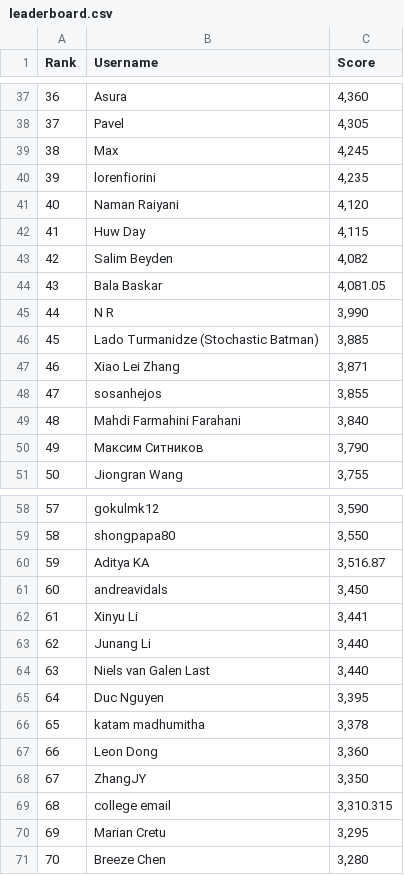
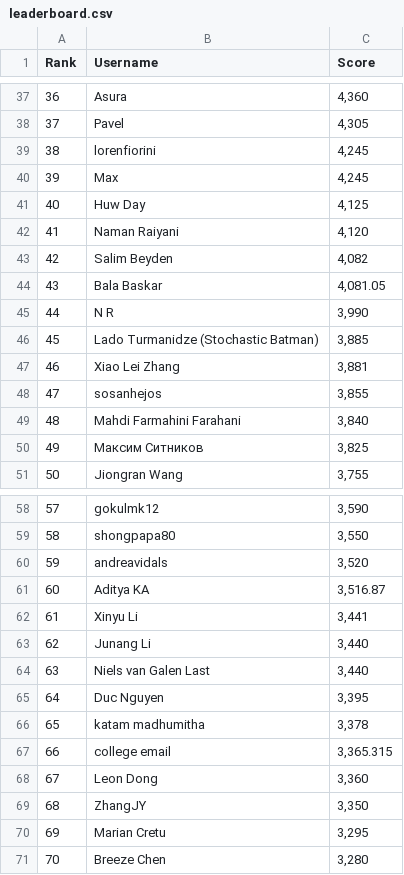
Before and after one commit to silvermete0r/deepml-top, a CSV file: leaderboard.csv, drawn as a sheet; only a part is shown, gaps mark what is left out; the diff covers the shown part only.

```diff
--- a/leaderboard.csv
+++ b/leaderboard.csv
@@ -38,6 +38,6 @@ Rank,Username,Score
 37,Pavel,"4,305"
-38,Max,"4,245"
-39,lorenfiorini,"4,235"
-40,Naman Raiyani,"4,120"
-41,Huw Day,"4,115"
+38,lorenfiorini,"4,245"
+39,Max,"4,245"
+40,Huw Day,"4,125"
+41,Naman Raiyani,"4,120"
 42,Salim Beyden,"4,082"
@@ -46,6 +46,6 @@ Rank,Username,Score
 45,Lado Turmanidze (Stochastic Batman),"3,885"
-46,Xiao Lei Zhang,"3,871"
+46,Xiao Lei Zhang,"3,881"
 47,sosanhejos,"3,855"
 48,Mahdi Farmahini Farahani,"3,840"
-49,Максим Ситников,"3,790"
+49,Максим Ситников,"3,825"
 50,Jiongran Wang,"3,755"
@@ -59,4 +59,4 @@ Rank,Username,Score
 58,shongpapa80,"3,550"
-59,Aditya KA,"3,516.87"
-60,andreavidals,"3,450"
+59,andreavidals,"3,520"
+60,Aditya KA,"3,516.87"
 61,Xinyu Li,"3,441"
@@ -66,5 +66,5 @@ Rank,Username,Score
 65,katam madhumitha,"3,378"
-66,Leon Dong,"3,360"
-67,ZhangJY,"3,350"
-68,college email,"3,310.315"
+66,college email,"3,365.315"
+67,Leon Dong,"3,360"
+68,ZhangJY,"3,350"
 69,Marian Cretu,"3,295"
```
Also changed, not shown: 20 edited cells elsewhere in this file, 2 other files.
